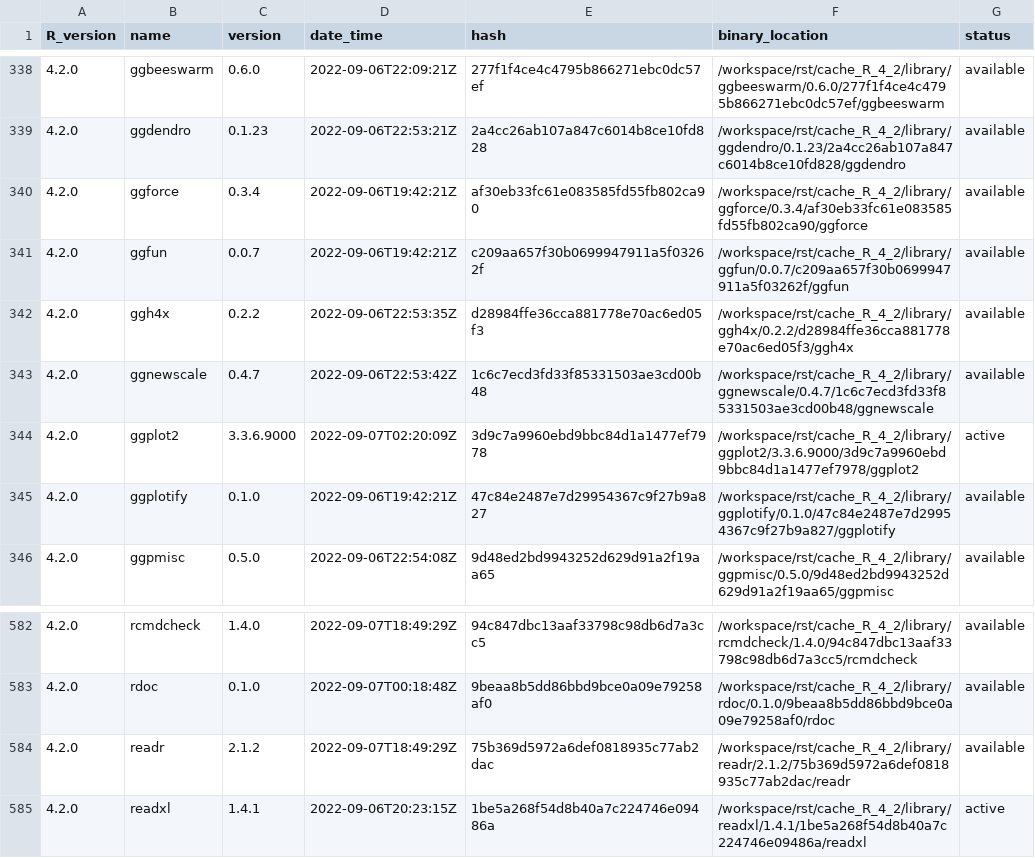
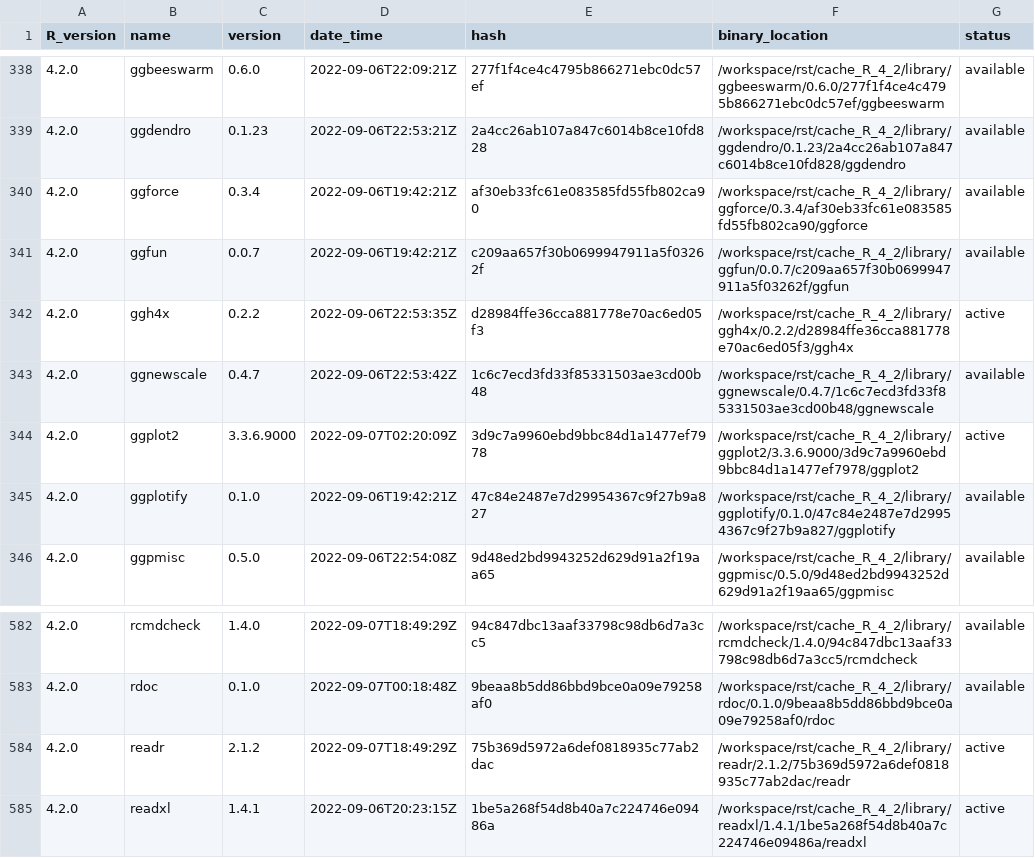
Before and after one commit to blaserlab/lapalombella_pu, a TSV file: library_catalogs/blas02_lapalombella_pu.tsv, drawn as a sheet; only a part is shown, gaps mark what is left out.

```diff
--- a/library_catalogs/blas02_lapalombella_pu.tsv
+++ b/library_catalogs/blas02_lapalombella_pu.tsv
@@ -341,3 +341,3 @@ R_version	name	version	date_time	hash	binary_location	status
 4.2.0	ggfun	0.0.7	2022-09-06T19:42:21Z	c209aa657f30b0699947911a5f03262f	/workspace/rst/cache_R_4_2/library/ggfun/0.0.7/c209aa657f30b0699947911a5f03262f/ggfun	available
-4.2.0	ggh4x	0.2.2	2022-09-06T22:53:35Z	d28984ffe36cca881778e70ac6ed05f3	/workspace/rst/cache_R_4_2/library/ggh4x/0.2.2/d28984ffe36cca881778e70ac6ed05f3/ggh4x	available
+4.2.0	ggh4x	0.2.2	2022-09-06T22:53:35Z	d28984ffe36cca881778e70ac6ed05f3	/workspace/rst/cache_R_4_2/library/ggh4x/0.2.2/d28984ffe36cca881778e70ac6ed05f3/ggh4x	active
 4.2.0	ggnewscale	0.4.7	2022-09-06T22:53:42Z	1c6c7ecd3fd33f85331503ae3cd00b48	/workspace/rst/cache_R_4_2/library/ggnewscale/0.4.7/1c6c7ecd3fd33f85331503ae3cd00b48/ggnewscale	available
@@ -583,3 +583,3 @@ R_version	name	version	date_time	hash	binary_location	status
 4.2.0	rdoc	0.1.0	2022-09-07T00:18:48Z	9beaa8b5dd86bbd9bce0a09e79258af0	/workspace/rst/cache_R_4_2/library/rdoc/0.1.0/9beaa8b5dd86bbd9bce0a09e79258af0/rdoc	available
-4.2.0	readr	2.1.2	2022-09-07T18:49:29Z	75b369d5972a6def0818935c77ab2dac	/workspace/rst/cache_R_4_2/library/readr/2.1.2/75b369d5972a6def0818935c77ab2dac/readr	available
+4.2.0	readr	2.1.2	2022-09-07T18:49:29Z	75b369d5972a6def0818935c77ab2dac	/workspace/rst/cache_R_4_2/library/readr/2.1.2/75b369d5972a6def0818935c77ab2dac/readr	active
 4.2.0	readxl	1.4.1	2022-09-06T20:23:15Z	1be5a268f54d8b40a7c224746e09486a	/workspace/rst/cache_R_4_2/library/readxl/1.4.1/1be5a268f54d8b40a7c224746e09486a/readxl	active
```
Also changed, not shown: 1 other file.
